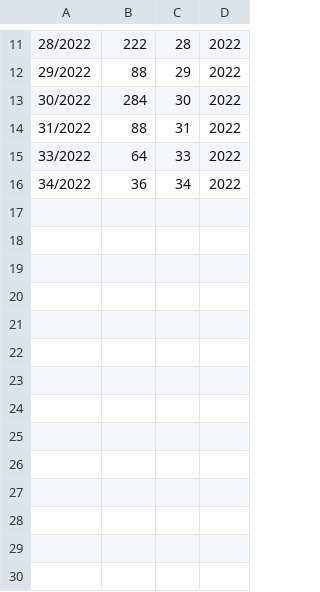
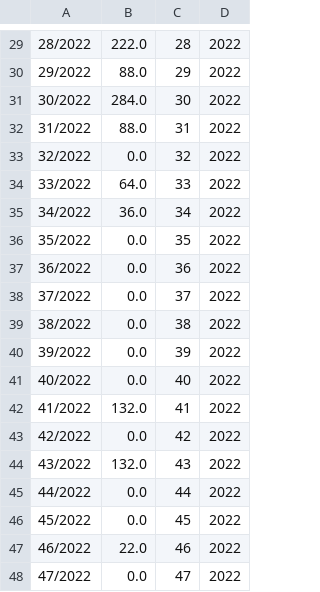
Before and after one commit to MPMG-DCC-UFMG/F01-gerenciamento, a CSV file: dashboard/data/week_status_dev.csv, drawn as a sheet; only a part is shown, gaps mark what is left out; addresses are those after the commit; the diff covers the shown part only; the diff names each change by its address in the sheet, - before the commit and + after, or states it on an @@ line.

```diff
--- a/dashboard/data/week_status_dev.csv
+++ b/dashboard/data/week_status_dev.csv
-B29: 222
+B29: 222.0
-B30: 88
+B30: 88.0
-B31: 284
+B31: 284.0
-B32: 88
+B32: 88.0
+row 33: 32/2022 | 0.0 | 32 | 2022
-B34: 64
+B34: 64.0
-B35: 36
+B35: 36.0
+row 36: 35/2022 | 0.0 | 35 | 2022
+row 37: 36/2022 | 0.0 | 36 | 2022
+row 38: 37/2022 | 0.0 | 37 | 2022
+row 39: 38/2022 | 0.0 | 38 | 2022
+row 40: 39/2022 | 0.0 | 39 | 2022
+row 41: 40/2022 | 0.0 | 40 | 2022
+row 42: 41/2022 | 132.0 | 41 | 2022
+row 43: 42/2022 | 0.0 | 42 | 2022
+row 44: 43/2022 | 132.0 | 43 | 2022
+row 45: 44/2022 | 0.0 | 44 | 2022
+row 46: 45/2022 | 0.0 | 45 | 2022
+row 47: 46/2022 | 22.0 | 46 | 2022
+row 48: 47/2022 | 0.0 | 47 | 2022
```
Also changed, not shown: 23 added rows, 5 removed rows and 5 edited cells elsewhere in this file, dashboard/data/closed_df.csv, dashboard/data/count_epics_week.csv, 20 other files.
